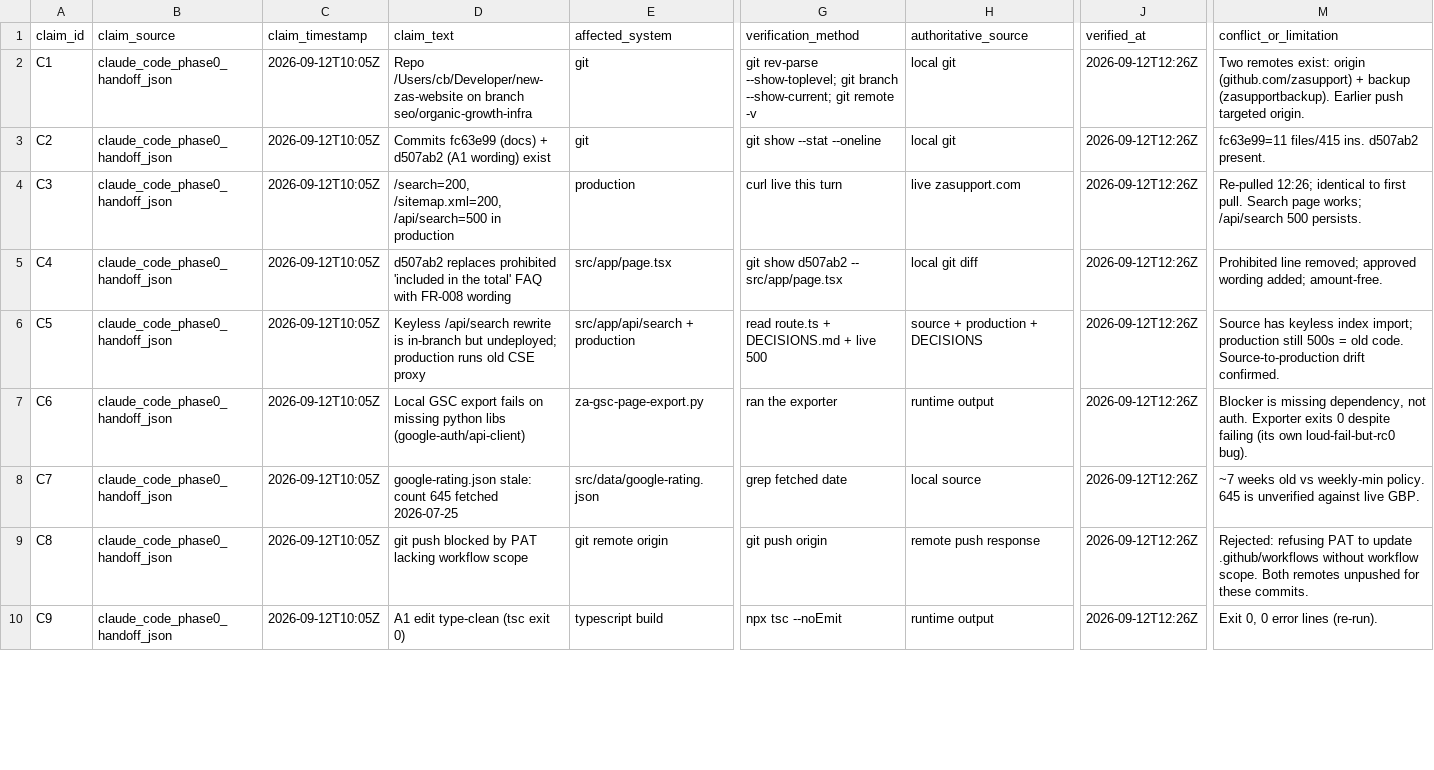
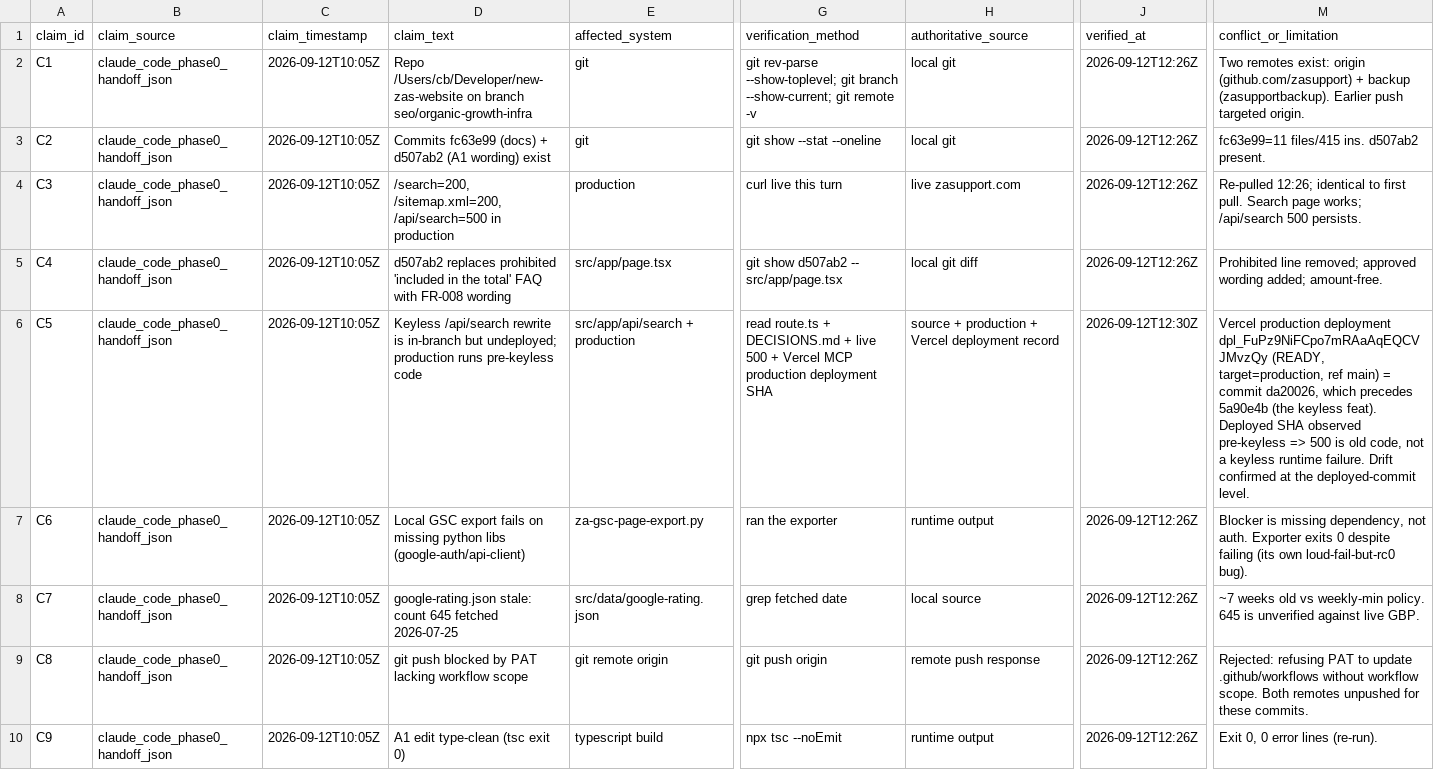
Before and after one commit to zasupport/new-zas-website, a CSV file: docs/operating-system/AGENT-CLAIM-VERIFICATION-REGISTER.csv, drawn as a sheet; only a part is shown, gaps mark what is left out; the diff covers the shown part only; the diff names each change by its address in the sheet, - before the commit and + after, or states it on an @@ line.

```diff
--- a/docs/operating-system/AGENT-CLAIM-VERIFICATION-REGISTER.csv
+++ b/docs/operating-system/AGENT-CLAIM-VERIFICATION-REGISTER.csv
-D6 (claim_text): …production runs old CSE proxy
+D6 (claim_text): …production runs pre-keyless code
-G6 (verification_method): …live 500
+G6 (verification_method): …live 500 + Vercel MCP production deployment SHA
-H6 (authoritative_source): source + production + DECISIONS
+H6 (authoritative_source): source + production + Vercel deployment record
-J6 (verified_at): 2026-09-12T12:26Z
+J6 (verified_at): 2026-09-12T12:30Z
-M6 (conflict_or_limitation): Source has keyless index import; production still 500s = old code. Source-to-production drift confirmed.
+M6 (conflict_or_limitation): Vercel production deployment dpl_FuPz9NiFCpo7mRAaAqEQCVJMvzQy (READY, target=production, ref main) = commit da20026, which precedes 5a90e4b (the keyless feat). Deployed SHA observed pre-keyless => 500 is old code, not a keyless runtime failure. Drift confirmed at the deployed-commit level.
```
Also changed, not shown: 5 edited cells elsewhere in this file, 2 other files.
